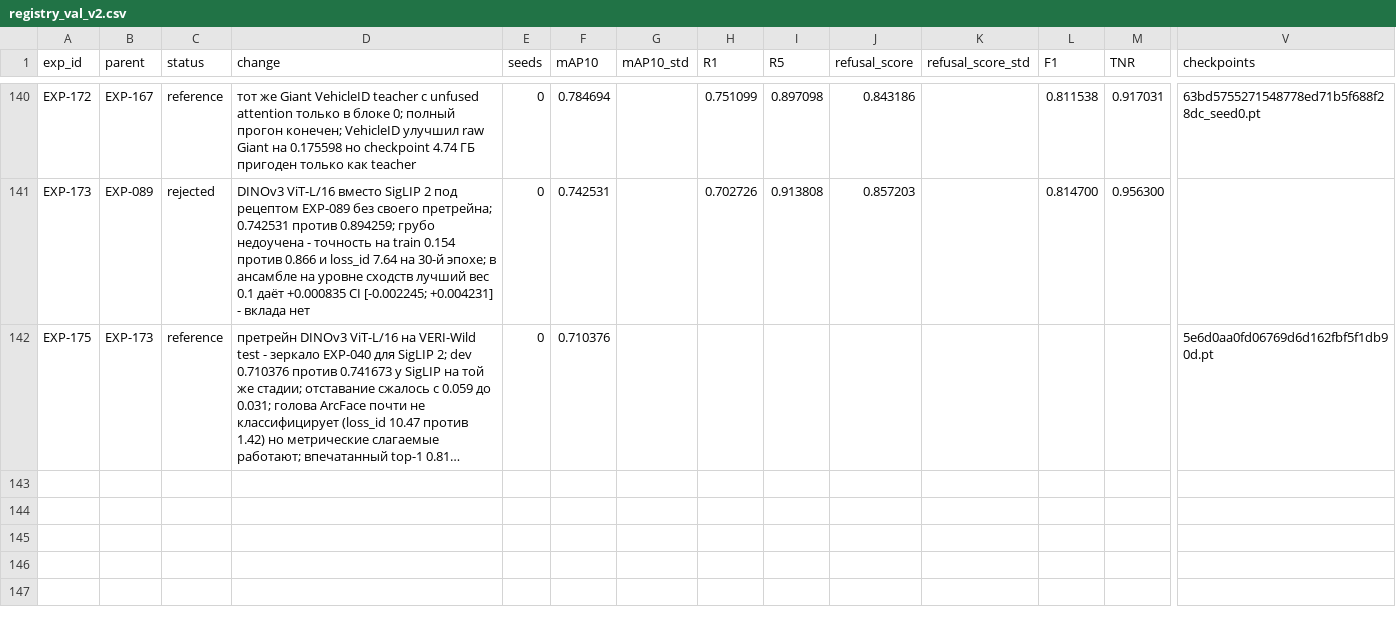
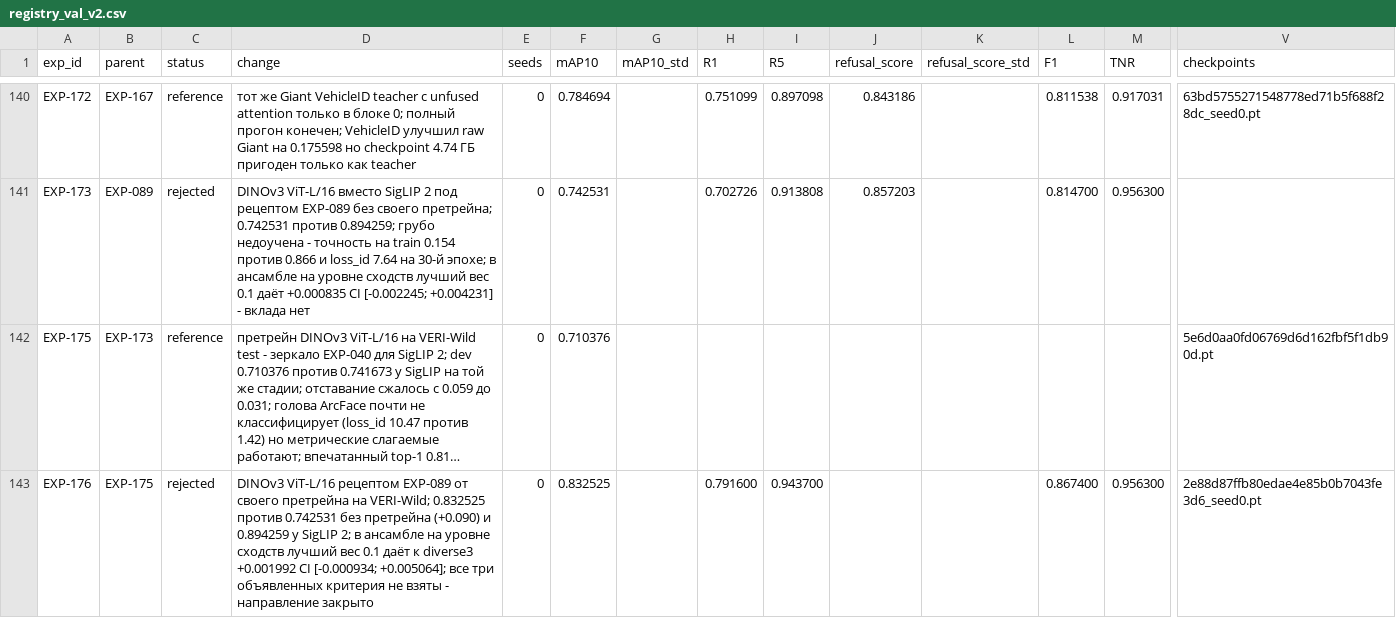
Before and after one commit to chrizantona/yslfalcon, a CSV file: experiments/registry_val_v2.csv, drawn as a sheet; only a part is shown, gaps mark what is left out; long unchanged cells end in …; rows hold the shown columns only; the diff names each change by its address in the sheet, - before the commit and + after, or states it on an @@ line.

Commit message:
EXP-176 results: DINOv3 after its own pretraining reaches 0.8325 and adds 0.002 to the ensemble; the direction is closed

```diff
--- a/experiments/registry_val_v2.csv
+++ b/experiments/registry_val_v2.csv
+row 143: EXP-176 | EXP-175 | rejected | DINOv3 ViT-L/16 рецептом EXP-089 от своего претрейна на VERI-Wild; 0.832525 против 0.742531 без претрейна (+0.090) и 0.894259 у SigLIP 2; в ансамбле на уровне сходств лучший вес 0.1 даёт к diverse3 +0.001992 CI [-0.000934; +0.005064]; все три объявленных критерия не взяты - направление закрыто | 0 | 0.832525 |  | 0.791600 | 0.943700 |  |  | 0.867400 | 0.956300 | 2e88d87ffb80edae4e85b0b7043fe3d6_seed0.pt
```
Also changed, not shown: 1 other file.
